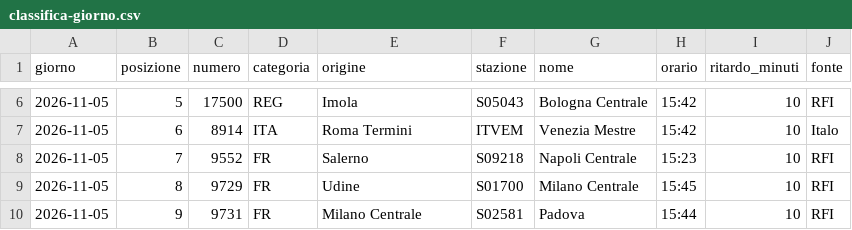
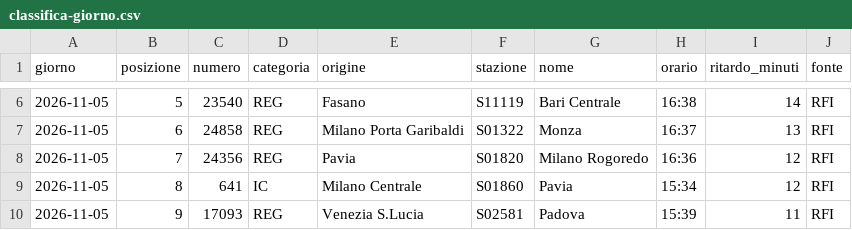
Before and after one commit to MJ83-collab/Binario-app, a CSV file: storico/classifica-giorno.csv, drawn as a sheet; only a part is shown, gaps mark what is left out; the diff covers the shown part only.

```diff
--- a/storico/classifica-giorno.csv
+++ b/storico/classifica-giorno.csv
@@ -6,5 +6,5 @@ giorno;posizione;numero;categoria;origine;stazione;nome;orario;ritardo_minuti;fo
-2026-11-05;5;17500;REG;Imola;S05043;Bologna Centrale;15:42;10;RFI
-2026-11-05;6;8914;ITA;Roma Termini;ITVEM;Venezia Mestre;15:42;10;Italo
-2026-11-05;7;9552;FR;Salerno;S09218;Napoli Centrale;15:23;10;RFI
-2026-11-05;8;9729;FR;Udine;S01700;Milano Centrale;15:45;10;RFI
-2026-11-05;9;9731;FR;Milano Centrale;S02581;Padova;15:44;10;RFI
+2026-11-05;5;23540;REG;Fasano;S11119;Bari Centrale;16:38;14;RFI
+2026-11-05;6;24858;REG;Milano Porta Garibaldi;S01322;Monza;16:37;13;RFI
+2026-11-05;7;24356;REG;Pavia;S01820;Milano Rogoredo;16:36;12;RFI
+2026-11-05;8;641;IC;Milano Centrale;S01860;Pavia;15:34;12;RFI
+2026-11-05;9;17093;REG;Venezia S.Lucia;S02581;Padova;15:39;11;RFI
```
Also changed, not shown: 158 edited cells elsewhere in this file, 3 other files.
